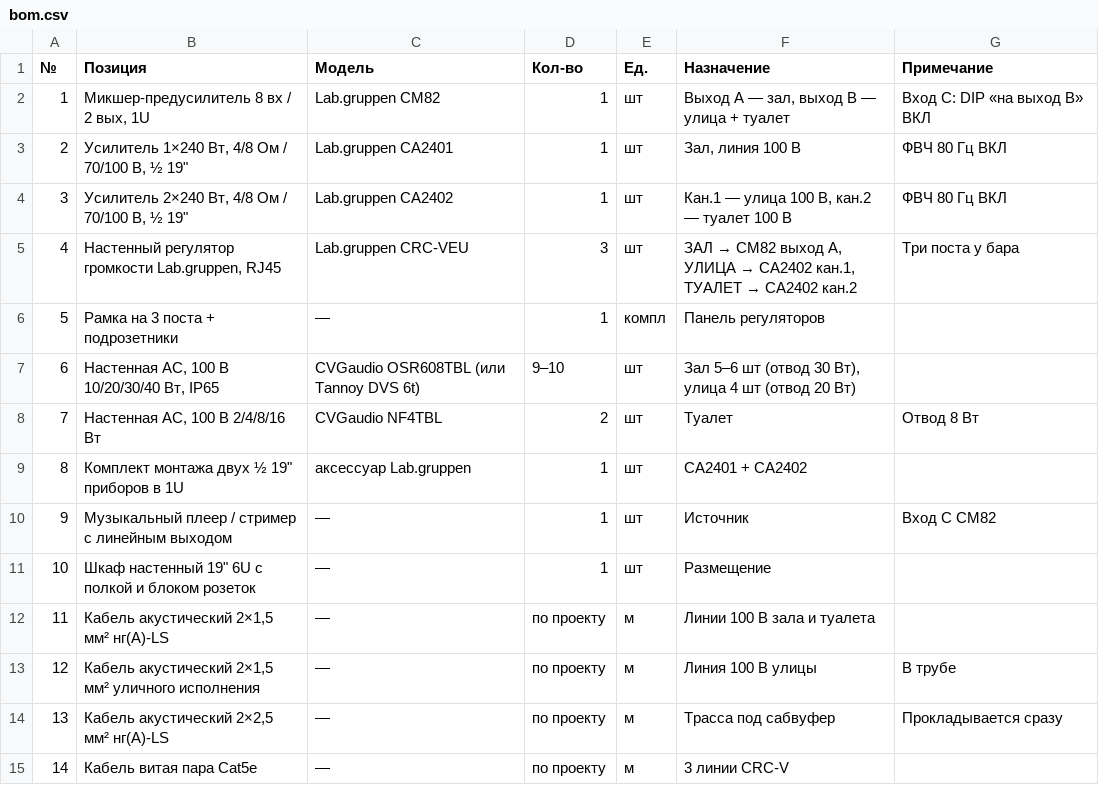
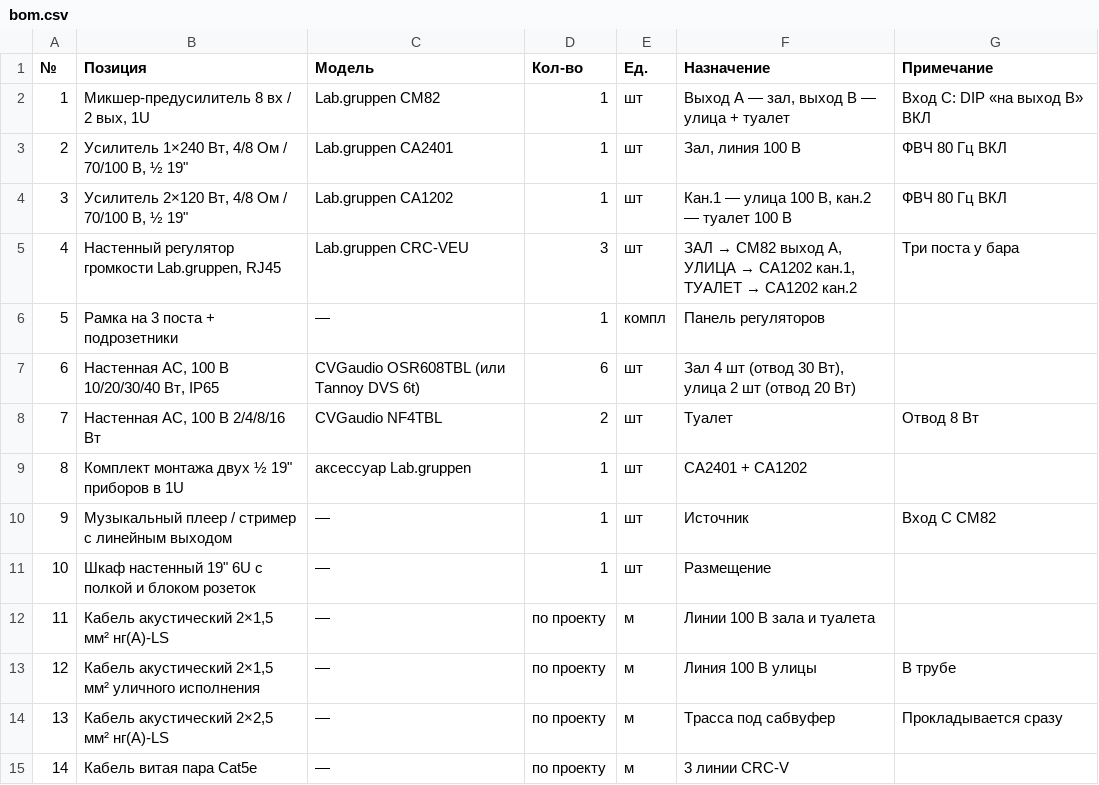
Before and after one commit to olegoviccc/teplica, a CSV file: sound/C-labgruppen-100v-sub/bom.csv, drawn as a sheet; only a part is shown.

```diff
--- a/sound/C-labgruppen-100v-sub/bom.csv
+++ b/sound/C-labgruppen-100v-sub/bom.csv
@@ -3,8 +3,8 @@
 2;Усилитель 1×240 Вт, 4/8 Ом / 70/100 В, ½ 19";Lab.gruppen CA2401;1;шт;Зал, линия 100 В;ФВЧ 80 Гц ВКЛ
-3;Усилитель 2×240 Вт, 4/8 Ом / 70/100 В, ½ 19";Lab.gruppen CA2402;1;шт;Кан.1 — улица 100 В, кан.2 — туалет 100 В;ФВЧ 80 Гц ВКЛ
-4;Настенный регулятор громкости Lab.gruppen, RJ45;Lab.gruppen CRC-VEU;3;шт;ЗАЛ → CM82 выход A, УЛИЦА → CA2402 кан.1, ТУАЛЕТ → CA2402 кан.2;Три поста у бара
+3;Усилитель 2×120 Вт, 4/8 Ом / 70/100 В, ½ 19";Lab.gruppen CA1202;1;шт;Кан.1 — улица 100 В, кан.2 — туалет 100 В;ФВЧ 80 Гц ВКЛ
+4;Настенный регулятор громкости Lab.gruppen, RJ45;Lab.gruppen CRC-VEU;3;шт;ЗАЛ → CM82 выход A, УЛИЦА → CA1202 кан.1, ТУАЛЕТ → CA1202 кан.2;Три поста у бара
 5;Рамка на 3 поста + подрозетники;—;1;компл;Панель регуляторов;
-6;Настенная АС, 100 В 10/20/30/40 Вт, IP65;CVGaudio OSR608TBL (или Tannoy DVS 6t);9–10;шт;Зал 5–6 шт (отвод 30 Вт), улица 4 шт (отвод 20 Вт);
+6;Настенная АС, 100 В 10/20/30/40 Вт, IP65;CVGaudio OSR608TBL (или Tannoy DVS 6t);6;шт;Зал 4 шт (отвод 30 Вт), улица 2 шт (отвод 20 Вт);
 7;Настенная АС, 100 В 2/4/8/16 Вт;CVGaudio NF4TBL;2;шт;Туалет;Отвод 8 Вт
-8;Комплект монтажа двух ½ 19" приборов в 1U;аксессуар Lab.gruppen;1;шт;CA2401 + CA2402;
+8;Комплект монтажа двух ½ 19" приборов в 1U;аксессуар Lab.gruppen;1;шт;CA2401 + CA1202;
 9;Музыкальный плеер / стример с линейным выходом;—;1;шт;Источник;Вход C CM82
```
Also changed, not shown: sound/A-labgruppen-vintage/bom.csv, sound/B-cvg-100v/bom.csv, 13 other files.
